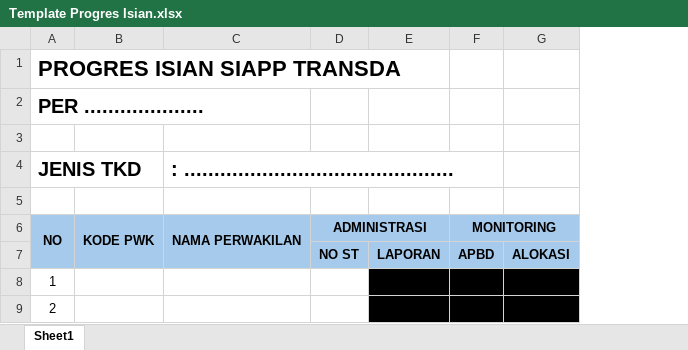
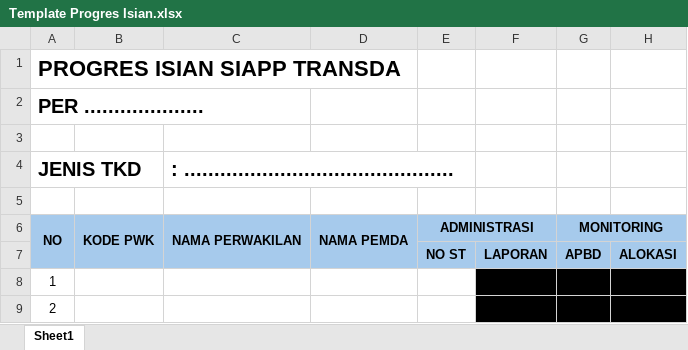
Before and after one commit to RY1997/SiAPP-Transda-v2, an Excel workbook: public/Template Otsus/Template Progres Isian.xlsx, sheet Sheet1, drawn as a sheet; only a part is shown; values as stored, in another font and other column widths than the file's, no borders; conditional formats not drawn; the diff names each change by its address in the sheet, - before the commit and + after, or states it on an @@ line.

Commit message:
"Updated ExportController.php to modify column assignments and added conditional logic for PW26 and PW27. Also updated Template Progres Isian.xlsx."

```diff
--- a/public/Template Otsus/Template Progres Isian.xlsx (sheet Sheet1)
+++ b/public/Template Otsus/Template Progres Isian.xlsx (sheet Sheet1)
+column D, row 6: NAMA PEMDA
```
Also changed, not shown: 1 other file.
